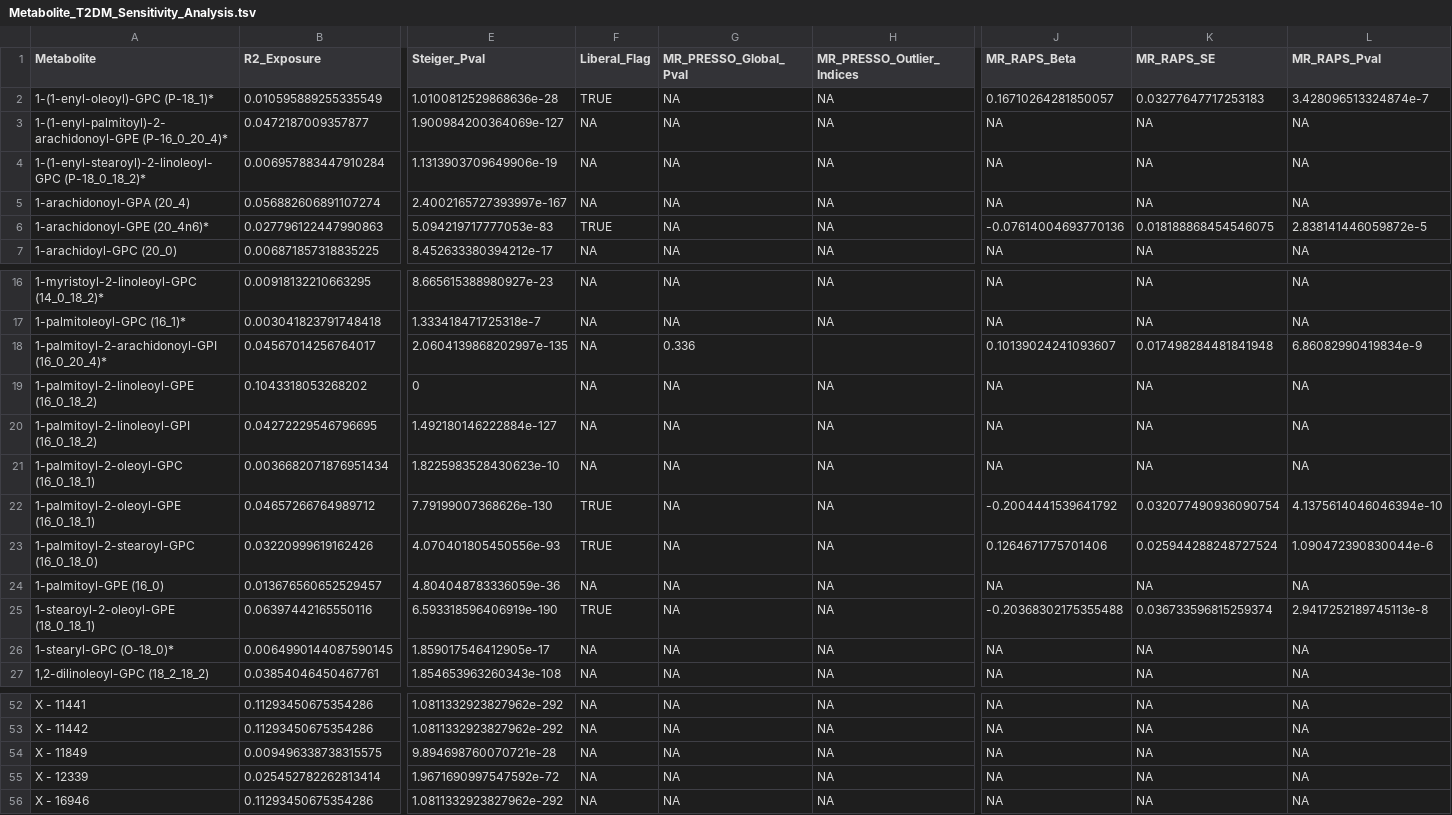
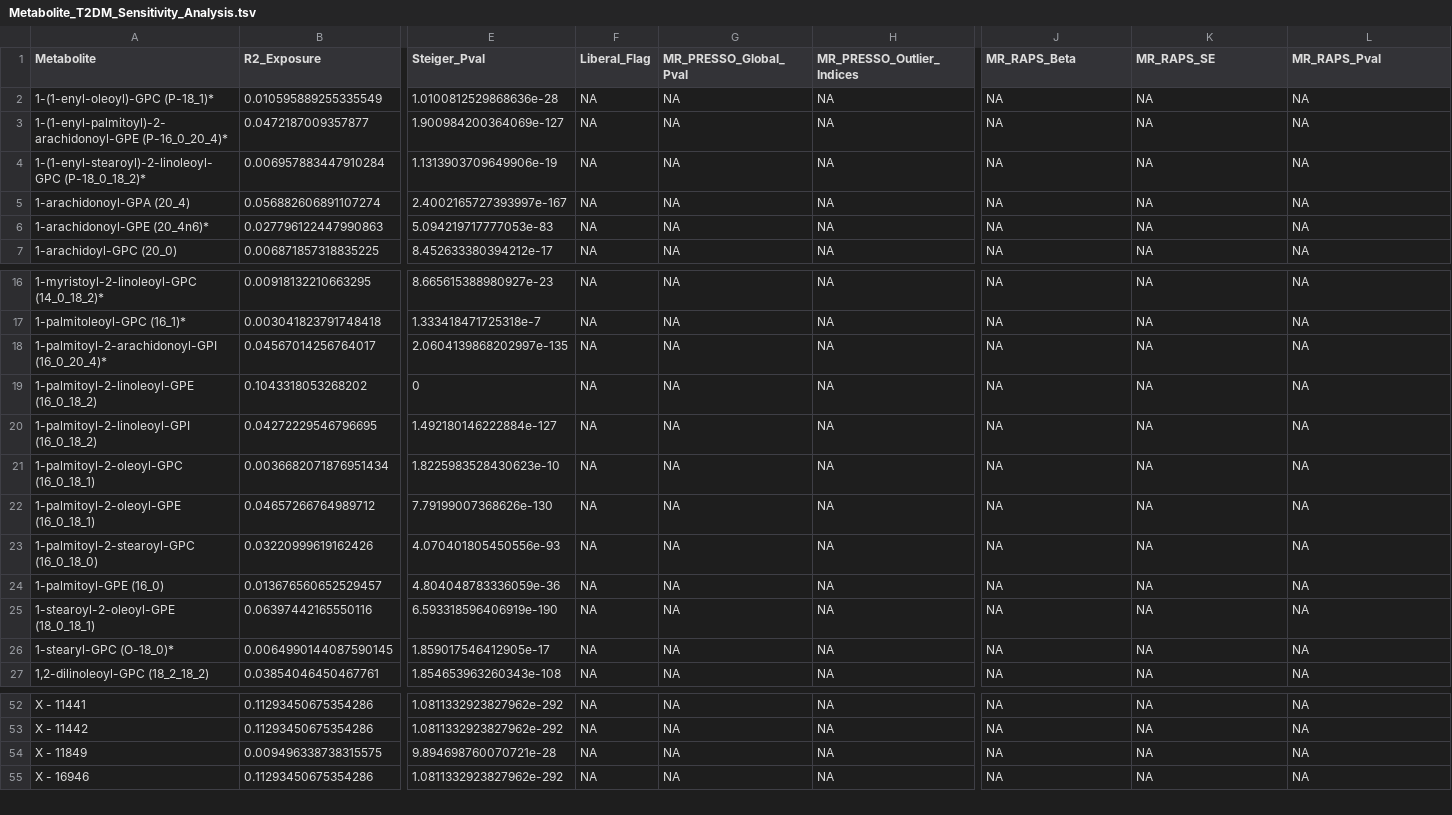
Before and after one commit to camwolford/MPhil-Dissertation, a TSV file: Metabolite_T2DM_Sensitivity_Analysis.tsv, drawn as a sheet; only a part is shown, gaps mark what is left out; rows hold the shown columns only; the diff covers the shown part only; the diff names each change by its address in the sheet, - before the commit and + after, or states it on an @@ line.

```diff
--- a/Metabolite_T2DM_Sensitivity_Analysis.tsv
+++ b/Metabolite_T2DM_Sensitivity_Analysis.tsv
-F2 (Liberal_Flag): TRUE
+F2 (Liberal_Flag): NA
-J2 (MR_RAPS_Beta): 0.16710264281850057
+J2 (MR_RAPS_Beta): NA
-K2 (MR_RAPS_SE): 0.03277647717253183
+K2 (MR_RAPS_SE): NA
-L2 (MR_RAPS_Pval): 3.428096513324874e-7
+L2 (MR_RAPS_Pval): NA
-F6 (Liberal_Flag): TRUE
+F6 (Liberal_Flag): NA
-J6 (MR_RAPS_Beta): -0.07614004693770136
+J6 (MR_RAPS_Beta): NA
-K6 (MR_RAPS_SE): 0.018188868454546075
+K6 (MR_RAPS_SE): NA
-L6 (MR_RAPS_Pval): 2.838141446059872e-5
+L6 (MR_RAPS_Pval): NA
-G18 (MR_PRESSO_Global_Pval): 0.336
+G18 (MR_PRESSO_Global_Pval): NA
-H18 (MR_PRESSO_Outlier_Indices): (empty)
+H18 (MR_PRESSO_Outlier_Indices): NA
-J18 (MR_RAPS_Beta): 0.10139024241093607
+J18 (MR_RAPS_Beta): NA
-K18 (MR_RAPS_SE): 0.017498284481841948
+K18 (MR_RAPS_SE): NA
-L18 (MR_RAPS_Pval): 6.86082990419834e-9
+L18 (MR_RAPS_Pval): NA
-F22:F23 (Liberal_Flag): TRUE
+F22:F23 (Liberal_Flag): NA
-J22 (MR_RAPS_Beta): -0.2004441539641792
+J22 (MR_RAPS_Beta): NA
-K22 (MR_RAPS_SE): 0.032077490936090754
+K22 (MR_RAPS_SE): NA
-L22 (MR_RAPS_Pval): 4.1375614046046394e-10
+L22 (MR_RAPS_Pval): NA
-J23 (MR_RAPS_Beta): 0.1264671775701406
+J23 (MR_RAPS_Beta): NA
-K23 (MR_RAPS_SE): 0.025944288248727524
+K23 (MR_RAPS_SE): NA
-L23 (MR_RAPS_Pval): 1.090472390830044e-6
+L23 (MR_RAPS_Pval): NA
-F25 (Liberal_Flag): TRUE
+F25 (Liberal_Flag): NA
-J25 (MR_RAPS_Beta): -0.20368302175355488
+J25 (MR_RAPS_Beta): NA
-K25 (MR_RAPS_SE): 0.036733596815259374
+K25 (MR_RAPS_SE): NA
-L25 (MR_RAPS_Pval): 2.9417252189745113e-8
+L25 (MR_RAPS_Pval): NA
-row 55: X - 12339 | 0.025452782262813414 | 1.9671690997547592e-72 | NA | NA | NA | NA | NA | NA
```
Also changed, not shown: 8 edited cells elsewhere in this file, FG_snp_counts.tsv, Filtered_FG_Results.tsv, 28 other files.
